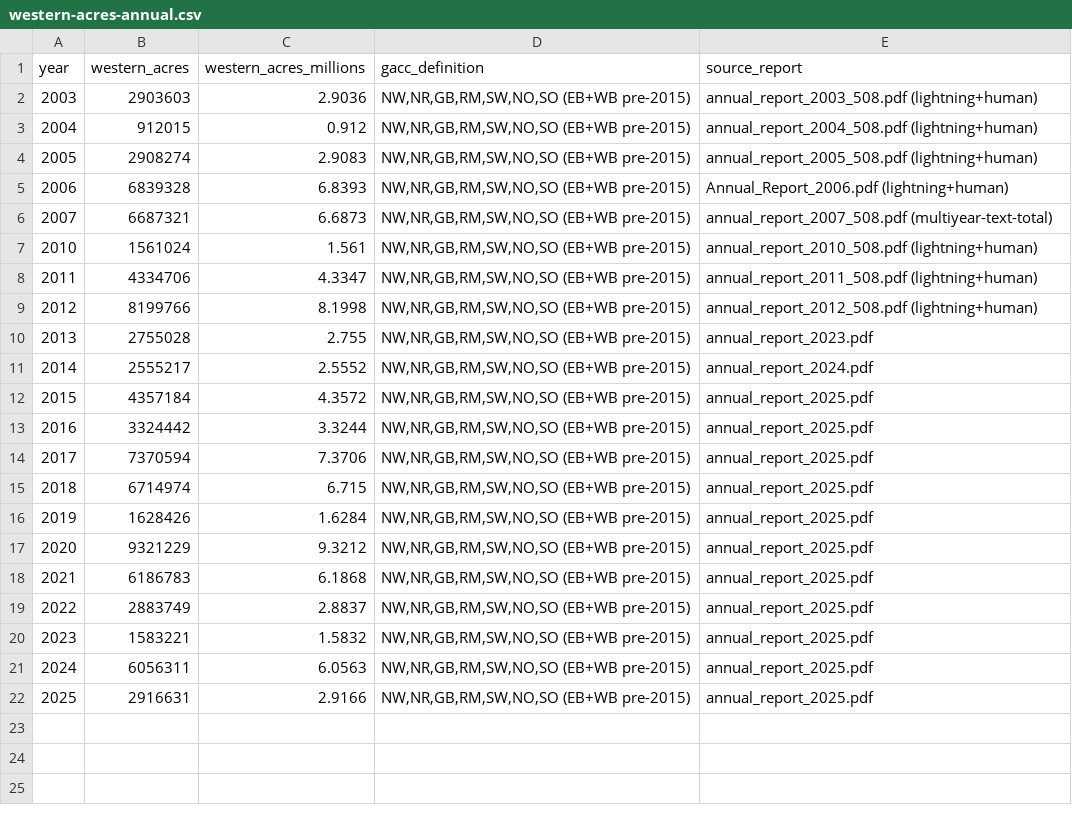
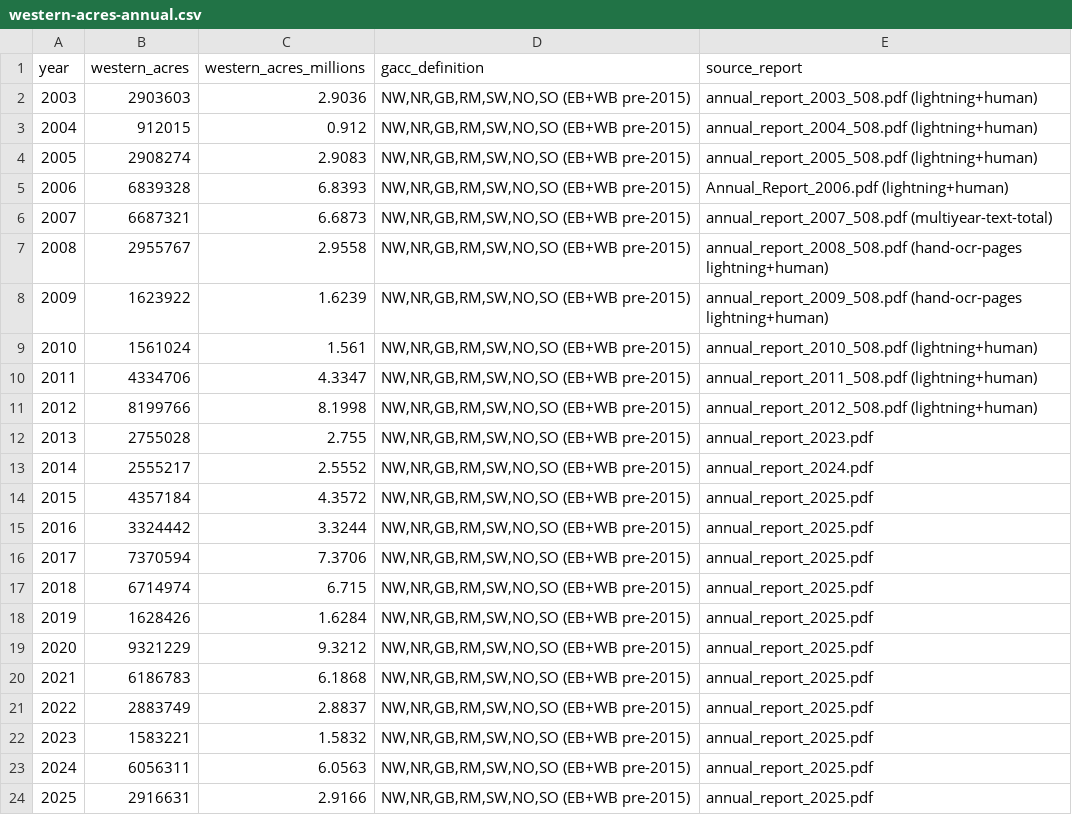
Before and after one commit to saraxlinnea/wildfire-prevention-viz, a CSV file: data/western-acres-annual.csv, drawn as a sheet; the diff names each change by its address in the sheet, - before the commit and + after, or states it on an @@ line.

```diff
--- a/data/western-acres-annual.csv
+++ b/data/western-acres-annual.csv
+row 7: 2008 | 2955767 | 2.9558 | NW,NR,GB,RM,SW,NO,SO (EB+WB pre-2015) | annual_report_2008_508.pdf (hand-ocr-pages lightning+human)
+row 8: 2009 | 1623922 | 1.6239 | NW,NR,GB,RM,SW,NO,SO (EB+WB pre-2015) | annual_report_2009_508.pdf (hand-ocr-pages lightning+human)
```
Also changed, not shown: data/dsci-source/dsci-alaska-2026-partial.csv, data/dsci-source/dsci-eastern-2026-partial.csv, 38 other files.
